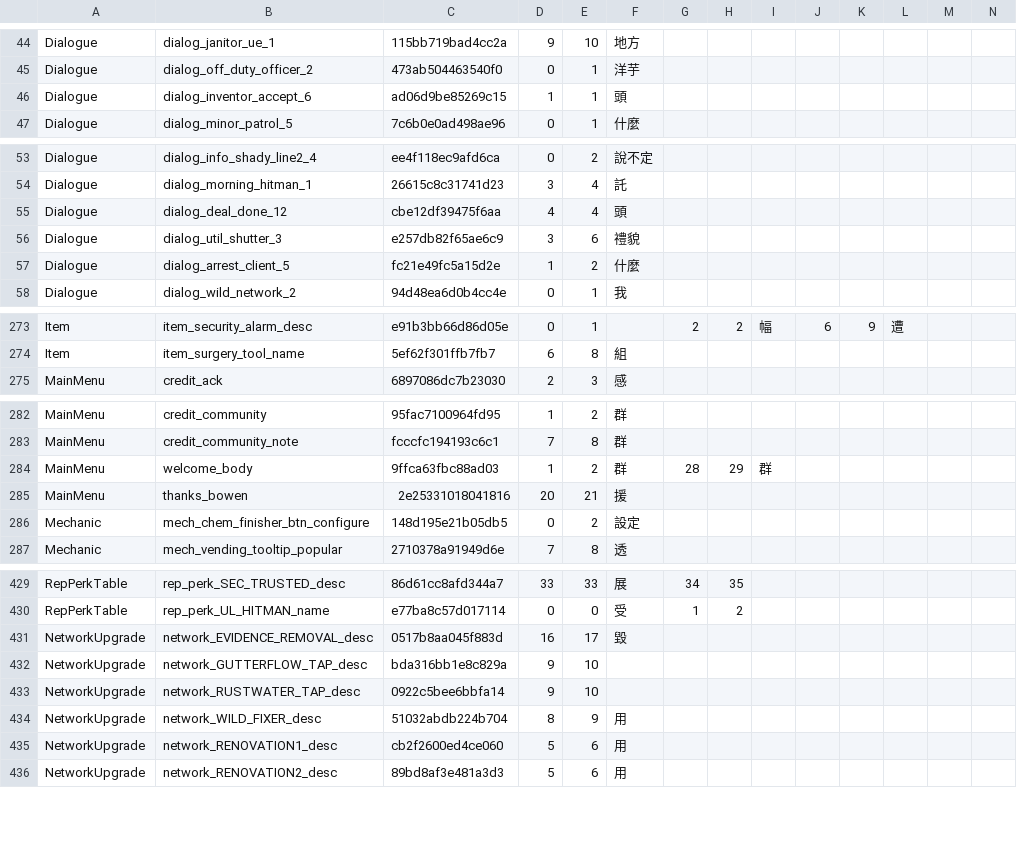
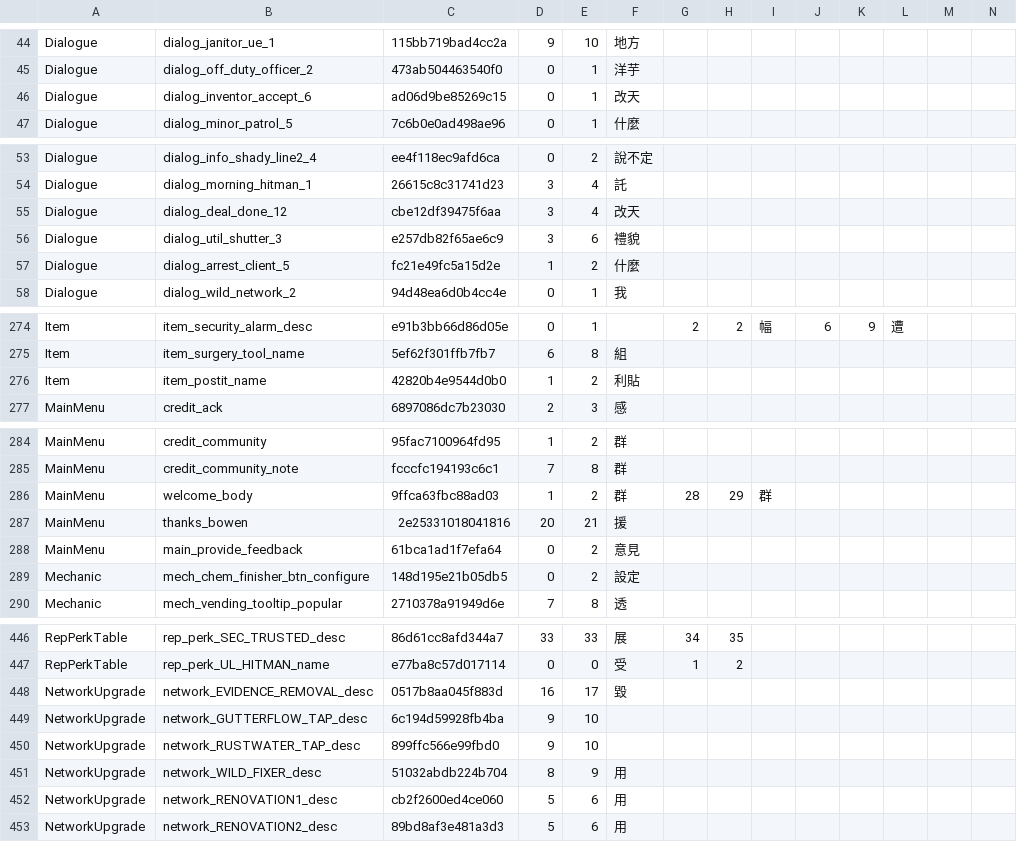
Before and after one commit to dbfoxtw/probably-stolen-demo-zh-hant, a TSV file: data/overrides.tsv, drawn as a sheet; only a part is shown, gaps mark what is left out; addresses are those after the commit; rows hold the shown columns only; the diff covers the shown part only; the diff names each change by its address in the sheet, - before the commit and + after, or states it on an @@ line.

```diff
--- a/data/overrides.tsv
+++ b/data/overrides.tsv
-D46: 1
+D46: 0
-F46: 頭
+F46: 改天
-D55: 4
+D55: 3
-F55: 頭
+F55: 改天
+row 276: Item | item_postit_name | 42820b4e9544d0b0 | 1 | 2 | 利貼
+row 288: MainMenu | main_provide_feedback | 61bca1ad1f7efa64 | 0 | 2 | 意見
-C449: bda316bb1e8c829a
+C449: 6c194d59928fb4ba
-C450: 0922c5bee6bbfa14
+C450: 899ffc566e99fbd0
```
Also changed, not shown: 15 added rows and 18 edited cells elsewhere in this file, data/fills.tsv, data/terms.tsv.
